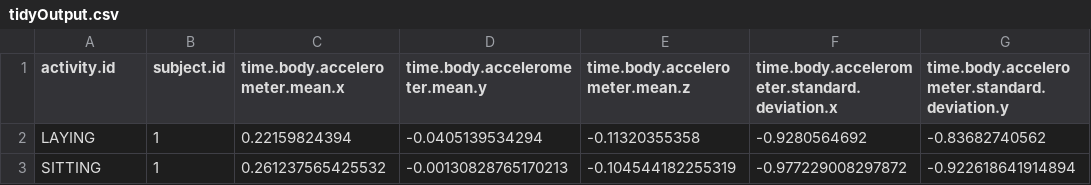
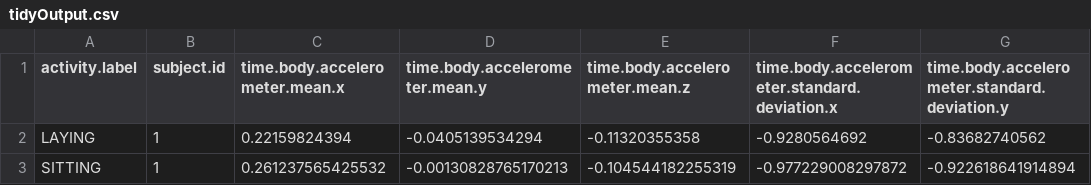
Before and after one commit to cliffmiller/R-getting-and-cleaning-data-project, a CSV file: tidyOutput.csv, drawn as a sheet; only a part is shown; the diff names each change by its address in the sheet, - before the commit and + after, or states it on an @@ line.

Commit message:
Making updates to activity label.

```diff
--- a/tidyOutput.csv
+++ b/tidyOutput.csv
-A1: activity.id
+A1: activity.label
```
Also changed, not shown: 1 other file.
